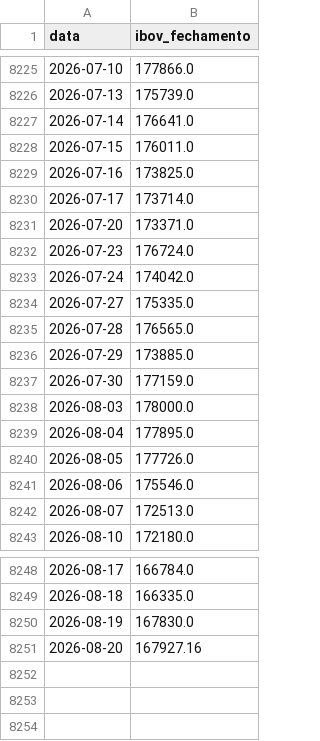
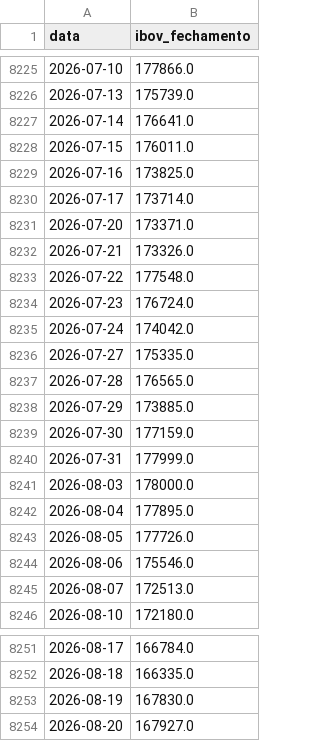
Before and after one commit to PulseDataLabs/PulseWhales, a CSV file: data/yahoo_ibov.csv, drawn as a sheet; only a part is shown, gaps mark what is left out.

```diff
--- a/data/yahoo_ibov.csv
+++ b/data/yahoo_ibov.csv
@@ -8231,2 +8231,4 @@ data,ibov_fechamento
 2026-07-20,173371.0
+2026-07-21,173326.0
+2026-07-22,177548.0
 2026-07-23,176724.0
@@ -8237,2 +8239,3 @@ data,ibov_fechamento
 2026-07-30,177159.0
+2026-07-31,177999.0
 2026-08-03,178000.0
@@ -8250,2 +8253,2 @@ data,ibov_fechamento
 2026-08-19,167830.0
-2026-08-20,167927.16
+2026-08-20,167927.0
```
